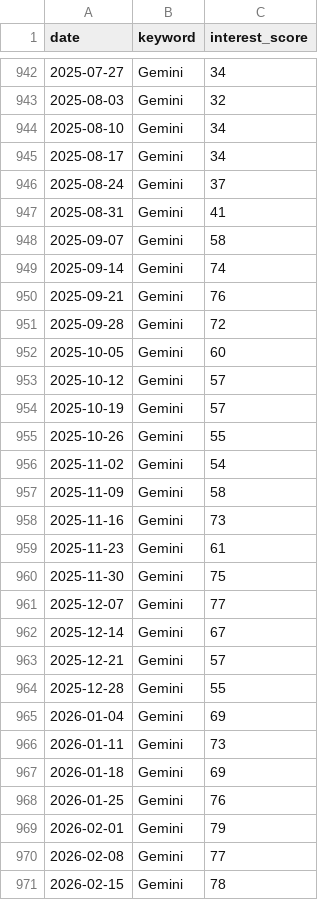
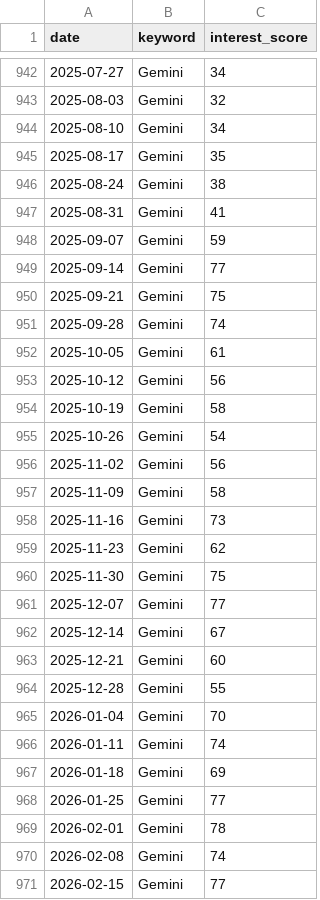
Before and after one commit to tienspz/AICOR, a CSV file: data/raw/trends/trends.csv, drawn as a sheet; only a part is shown, gaps mark what is left out; the diff covers the shown part only.

```diff
--- a/data/raw/trends/trends.csv
+++ b/data/raw/trends/trends.csv
@@ -944,17 +944,17 @@ date,keyword,interest_score
 2025-08-10,Gemini,34
-2025-08-17,Gemini,34
-2025-08-24,Gemini,37
+2025-08-17,Gemini,35
+2025-08-24,Gemini,38
 2025-08-31,Gemini,41
-2025-09-07,Gemini,58
-2025-09-14,Gemini,74
-2025-09-21,Gemini,76
-2025-09-28,Gemini,72
-2025-10-05,Gemini,60
-2025-10-12,Gemini,57
-2025-10-19,Gemini,57
-2025-10-26,Gemini,55
-2025-11-02,Gemini,54
+2025-09-07,Gemini,59
+2025-09-14,Gemini,77
+2025-09-21,Gemini,75
+2025-09-28,Gemini,74
+2025-10-05,Gemini,61
+2025-10-12,Gemini,56
+2025-10-19,Gemini,58
+2025-10-26,Gemini,54
+2025-11-02,Gemini,56
 2025-11-09,Gemini,58
 2025-11-16,Gemini,73
-2025-11-23,Gemini,61
+2025-11-23,Gemini,62
 2025-11-30,Gemini,75
@@ -962,10 +962,10 @@ date,keyword,interest_score
 2025-12-14,Gemini,67
-2025-12-21,Gemini,57
+2025-12-21,Gemini,60
 2025-12-28,Gemini,55
-2026-01-04,Gemini,69
-2026-01-11,Gemini,73
+2026-01-04,Gemini,70
+2026-01-11,Gemini,74
 2026-01-18,Gemini,69
-2026-01-25,Gemini,76
-2026-02-01,Gemini,79
-2026-02-08,Gemini,77
-2026-02-15,Gemini,78
+2026-01-25,Gemini,77
+2026-02-01,Gemini,78
+2026-02-08,Gemini,74
+2026-02-15,Gemini,77
```
Also changed, not shown: 110 edited cells elsewhere in this file, data/processed/google_trends_quarterly.csv, data/raw/trends/manifest.csv, 1 other file.
